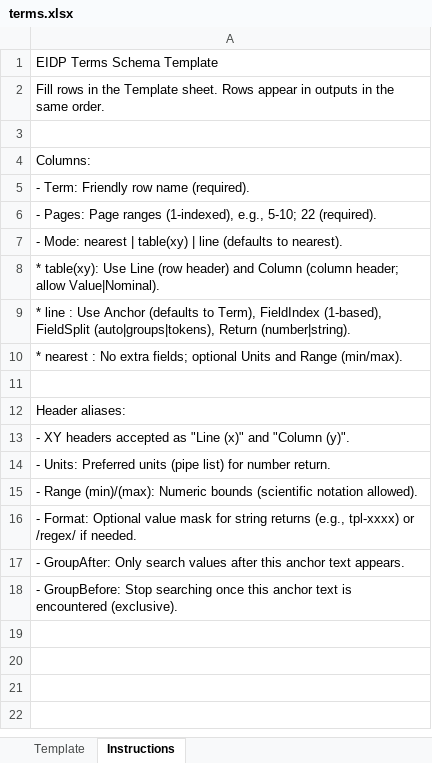
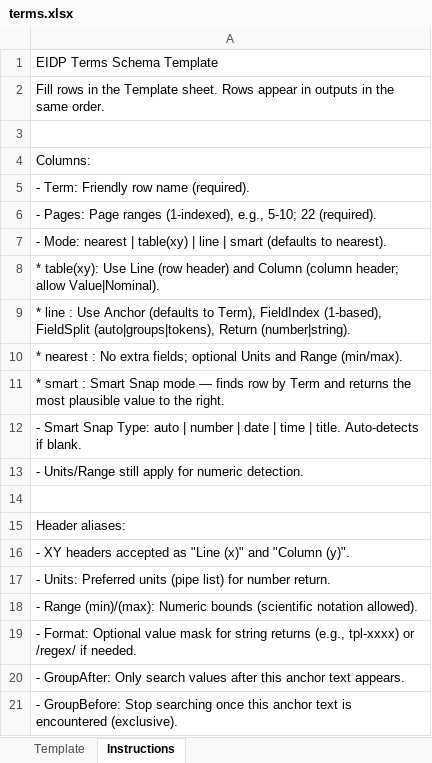
Before and after one commit to wodsyfounder-dotcom/PDF_Scanner, an Excel workbook: user_inputs/terms.xlsx, sheet Instructions, drawn as a sheet; values as stored, in another font and other column widths than the file's, no borders; the diff names each change by its address in the sheet, - before the commit and + after, or states it on an @@ line.

Commit message:
added smart snap mode

```diff
--- a/user_inputs/terms.xlsx (sheet Instructions)
+++ b/user_inputs/terms.xlsx (sheet Instructions)
-A7: …| line (defaults to…
+A7: …| line | smart (defaults to…
+row 11: * smart : Smart Snap mode — finds row by Term and returns the most plausible value to the right.
+row 12: - Smart Snap Type: auto | number | date | time | title. Auto-detects if blank.
+row 13: - Units/Range still apply for numeric detection.
```
Also changed, not shown: sheet Template, 5 other files.
